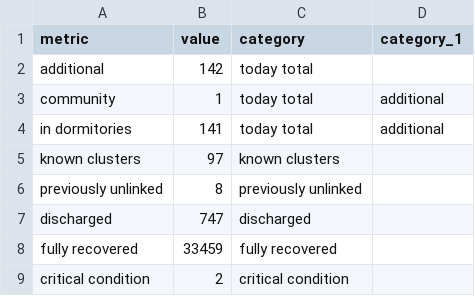
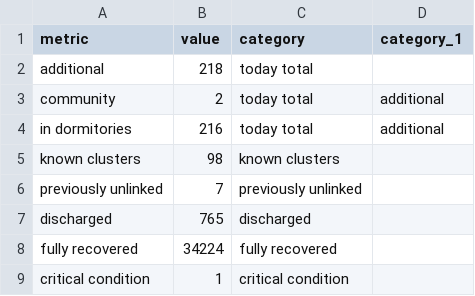
Before and after one commit to noaihere/dailydata, a CSV file: total_df.csv, drawn as a sheet.

```diff
--- a/total_df.csv
+++ b/total_df.csv
@@ -1,9 +1,9 @@
 metric,value,category,category_1
-additional,142,today total,
-community,1,today total,additional
-in dormitories,141,today total,additional
-known clusters,97,known clusters,
-previously unlinked,8,previously unlinked,
-discharged,747,discharged,
-fully recovered,33459,fully recovered,
-critical condition,2,critical condition,
+additional,218,today total,
+community,2,today total,additional
+in dormitories,216,today total,additional
+known clusters,98,known clusters,
+previously unlinked,7,previously unlinked,
+discharged,765,discharged,
+fully recovered,34224,fully recovered,
+critical condition,1,critical condition,
```
Also changed, not shown: 1 other file.
